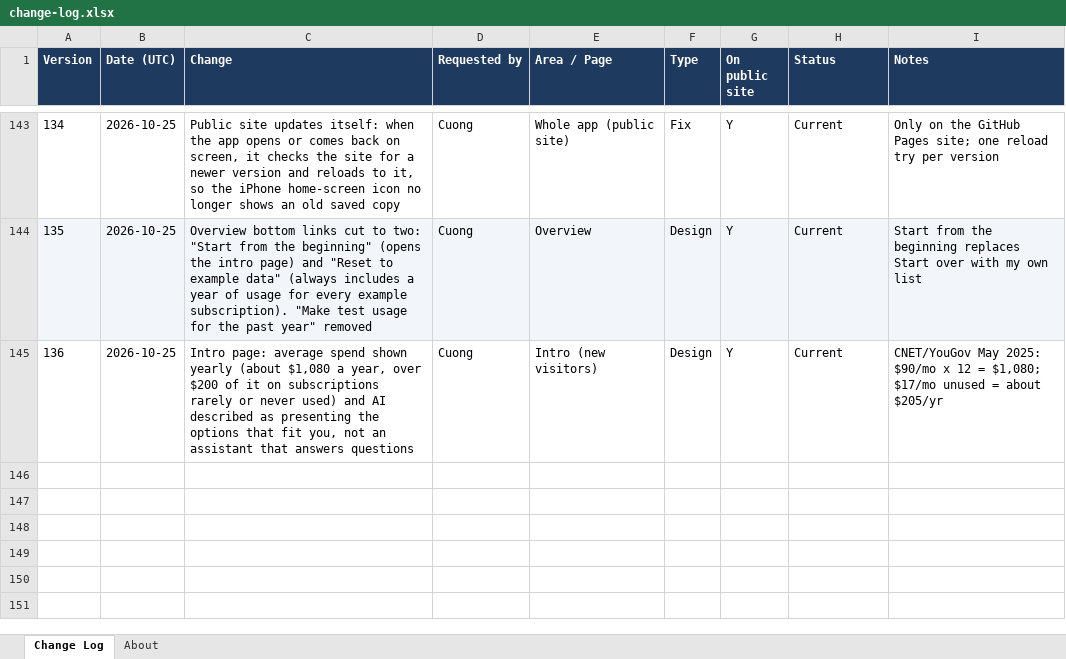
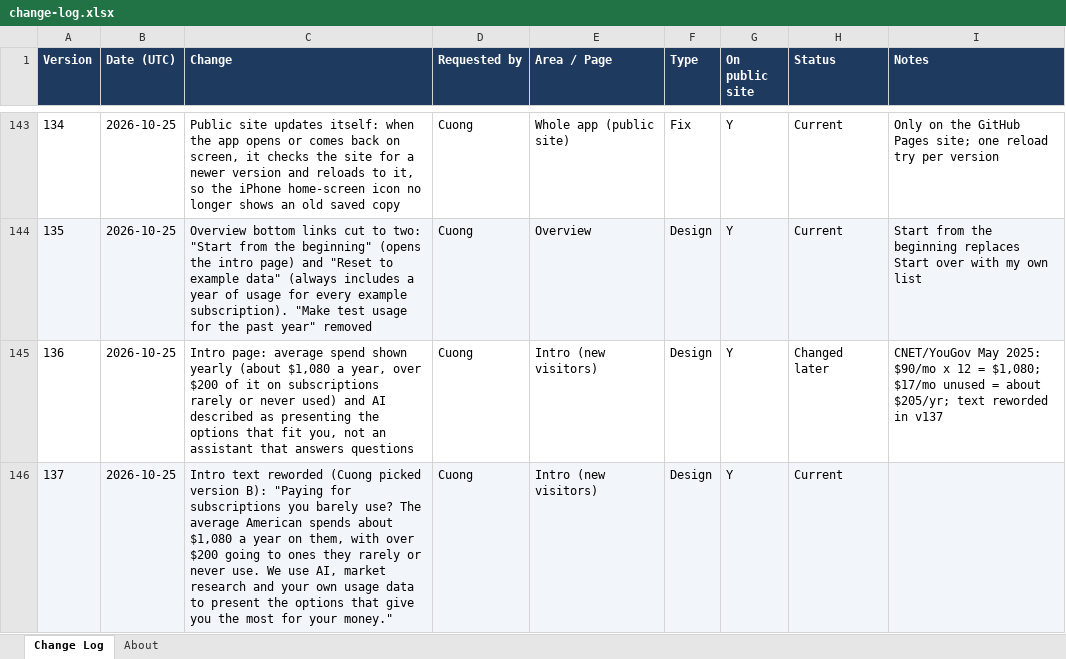
Before and after one commit to cquach1004/Subscription-keeper, an Excel workbook: changelog/change-log.xlsx, sheet Change Log, drawn as a sheet; only a part is shown, gaps mark what is left out; values as stored, in another font and other column widths than the file's, no borders; the diff names each change by its address in the sheet, - before the commit and + after, or states it on an @@ line.

```diff
--- a/changelog/change-log.xlsx (sheet Change Log)
+++ b/changelog/change-log.xlsx (sheet Change Log)
-H145 (Status): Current
+H145 (Status): Changed later
-I145 (Notes): …= about $205/yr
+I145 (Notes): …= about $205/yr; text reworded in v137
+row 146: 137 | 2026-10-25 | Intro text reworded (Cuong picked version B): "Paying for subscriptions you barely use? The average American spends about $1,080 a year on them, with over $200 going to ones they rarely or never use. We use AI, market research and your own usage data to present the options that give you the most for your money." | Cuong | Intro (new visitors) | Design | Y | Current
```
Also changed, not shown: 4 other files.
